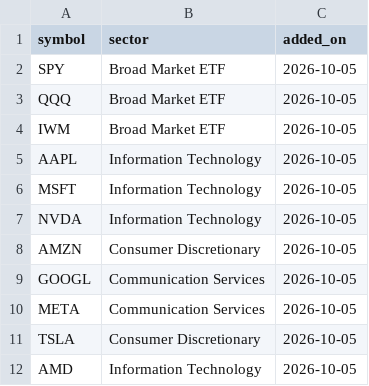
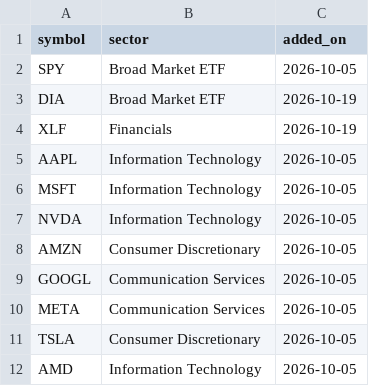
Before and after one commit to tomanathan/options-analytics-platform, a CSV file: dbt/seeds/watchlist.csv, drawn as a sheet.

```diff
--- a/dbt/seeds/watchlist.csv
+++ b/dbt/seeds/watchlist.csv
@@ -2,4 +2,4 @@ symbol,sector,added_on
 SPY,Broad Market ETF,2026-10-05
-QQQ,Broad Market ETF,2026-10-05
-IWM,Broad Market ETF,2026-10-05
+DIA,Broad Market ETF,2026-10-19
+XLF,Financials,2026-10-19
 AAPL,Information Technology,2026-10-05
```
